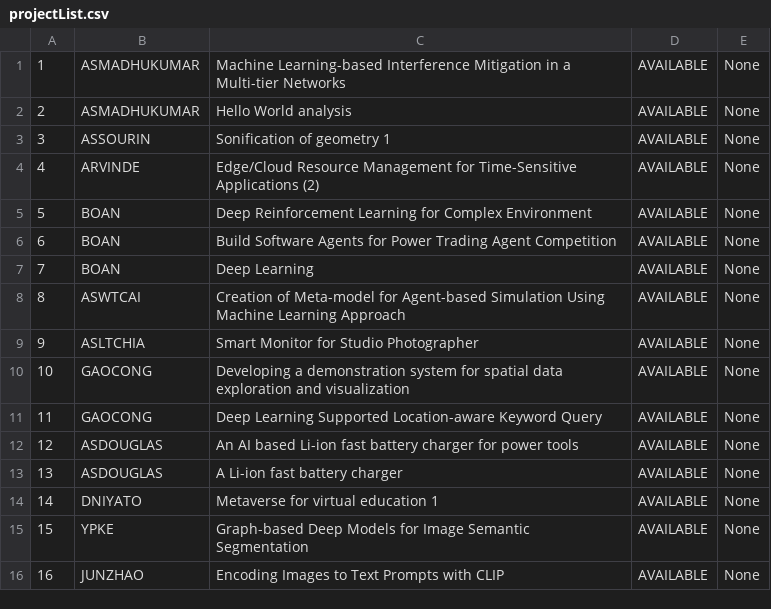
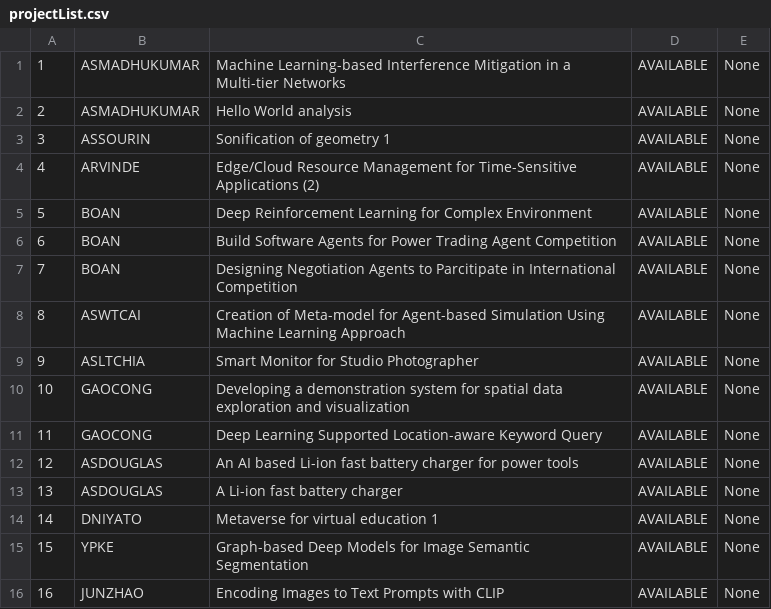
Before and after one commit to Brytista/FYP-Management-System-OODP-SC2002-Project, a CSV file: SC2002Project/src/files/projectList.csv, drawn as a sheet.

Commit message:
Clean Data

```diff
--- a/SC2002Project/src/files/projectList.csv
+++ b/SC2002Project/src/files/projectList.csv
@@ -6,3 +6,3 @@
 6,BOAN,Build Software Agents for Power Trading Agent Competition,AVAILABLE,None
-7,BOAN,Deep Learning,AVAILABLE,None
+7,BOAN,Designing Negotiation Agents to Parcitipate in International Competition,AVAILABLE,None
 8,ASWTCAI,Creation of Meta-model for Agent-based Simulation Using Machine Learning Approach,AVAILABLE,None
```
Also changed, not shown: SC2002Project/src/files/studentList.csv, 16 other files.
